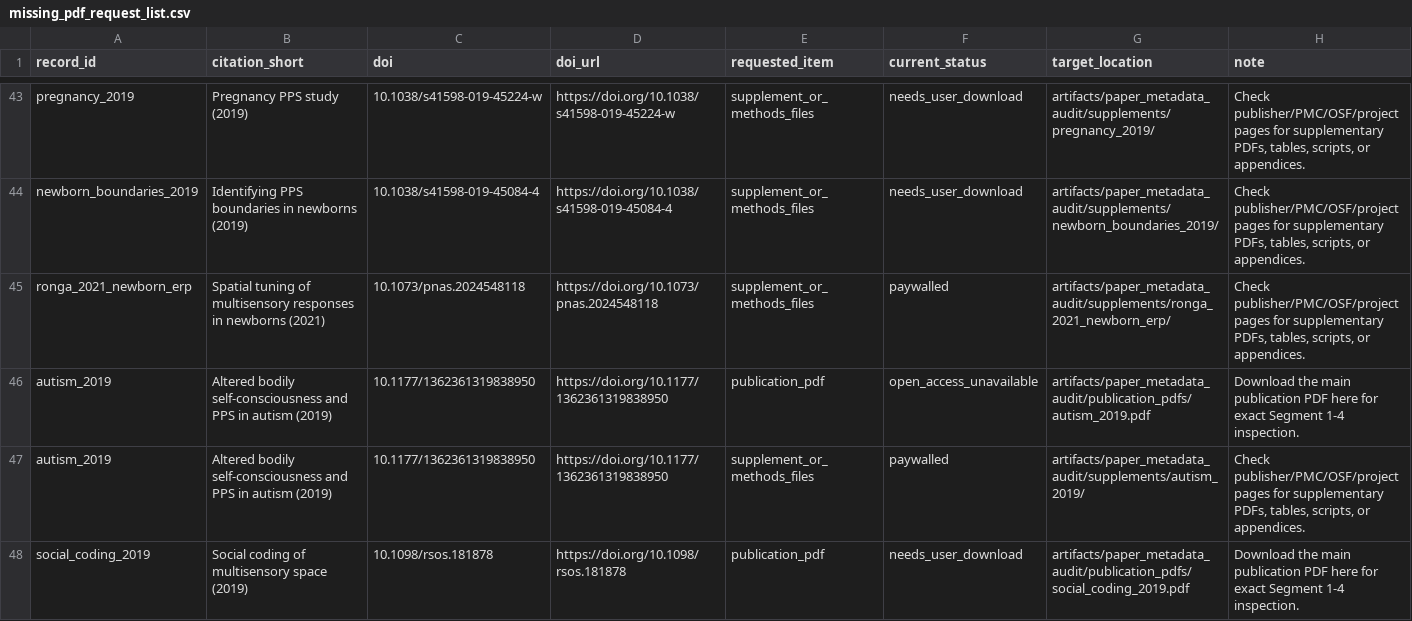
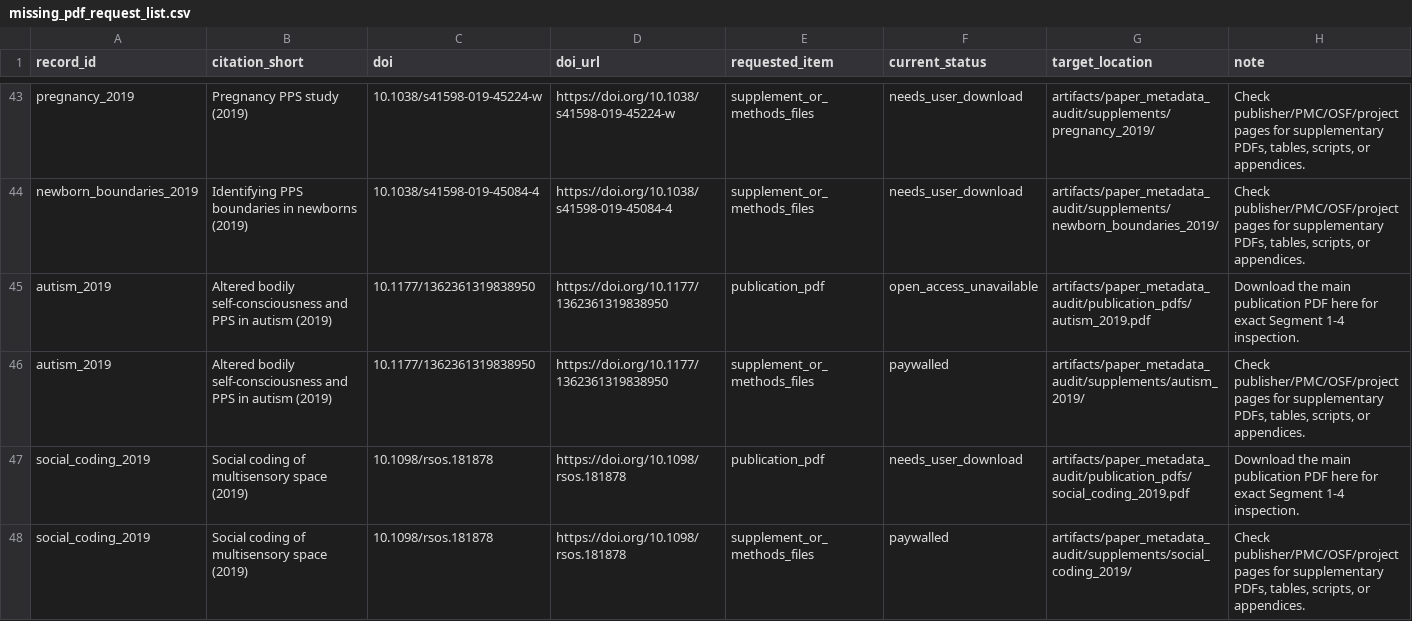
Before and after one commit to GeorgeFejer91/pps-kit, a CSV file: For-AI/audiotactile-paper-metadata-audit/missing_pdf_request_list.csv, drawn as a sheet; only a part is shown, gaps mark what is left out; the shorter side is filled out with more unchanged rows; the diff names each change by its address in the sheet, - before the commit and + after, or states it on an @@ line.

```diff
--- a/For-AI/audiotactile-paper-metadata-audit/missing_pdf_request_list.csv
+++ b/For-AI/audiotactile-paper-metadata-audit/missing_pdf_request_list.csv
-row 45: ronga_2021_newborn_erp | Spatial tuning of multisensory responses in newborns (2021) | 10.1073/pnas.2024548118 | https://doi.org/10.1073/pnas.2024548118 | supplement_or_methods_files | paywalled | artifacts/paper_metadata_audit/supplements/ronga_2021_newborn_erp/ | Check publisher/PMC/OSF/project pages for supplementary PDFs, tables, scripts, or appendices.
```
Also changed, not shown: For-AI/audiotactile-paper-metadata-audit/doi_inventory.csv, For-AI/audiotactile-paper-metadata-audit/manual_review_index.csv, 11 other files.
